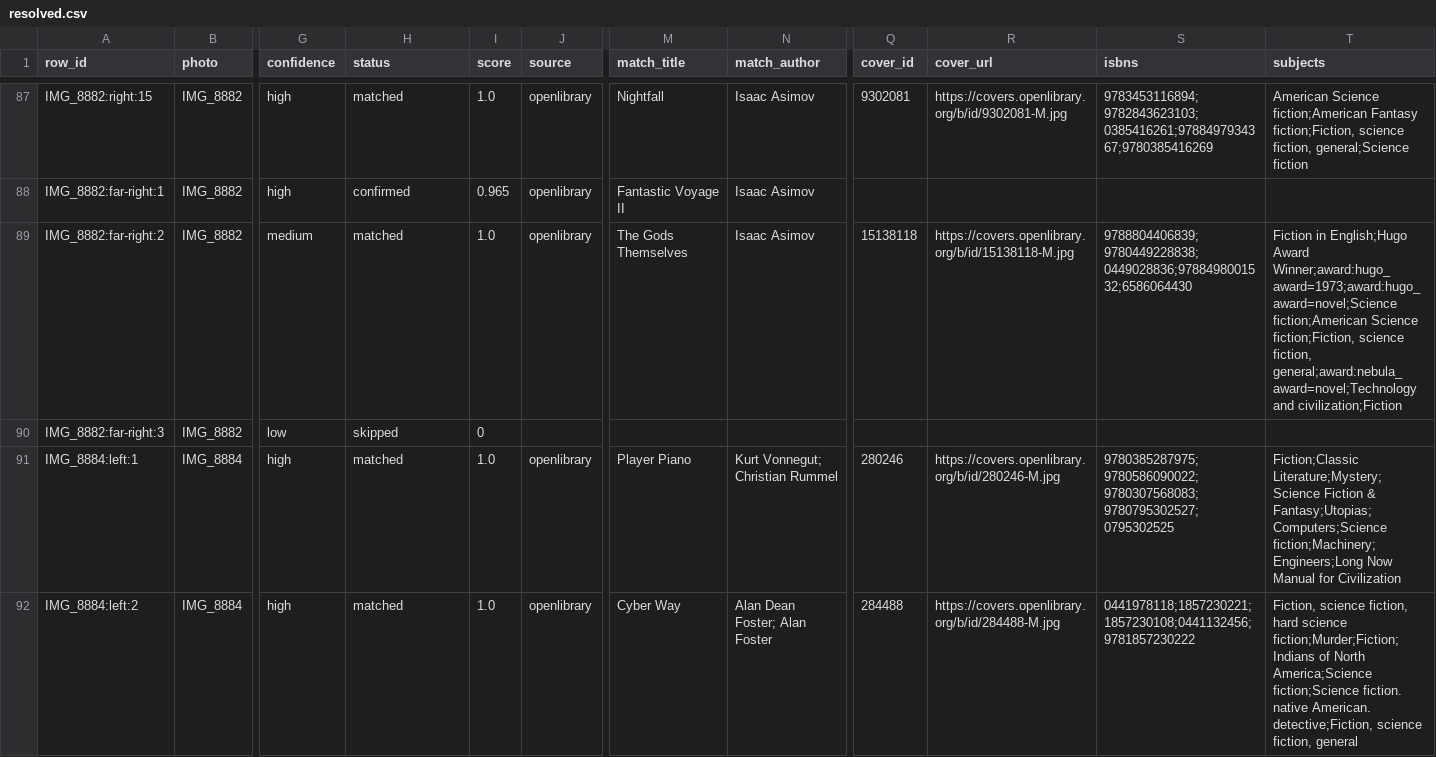
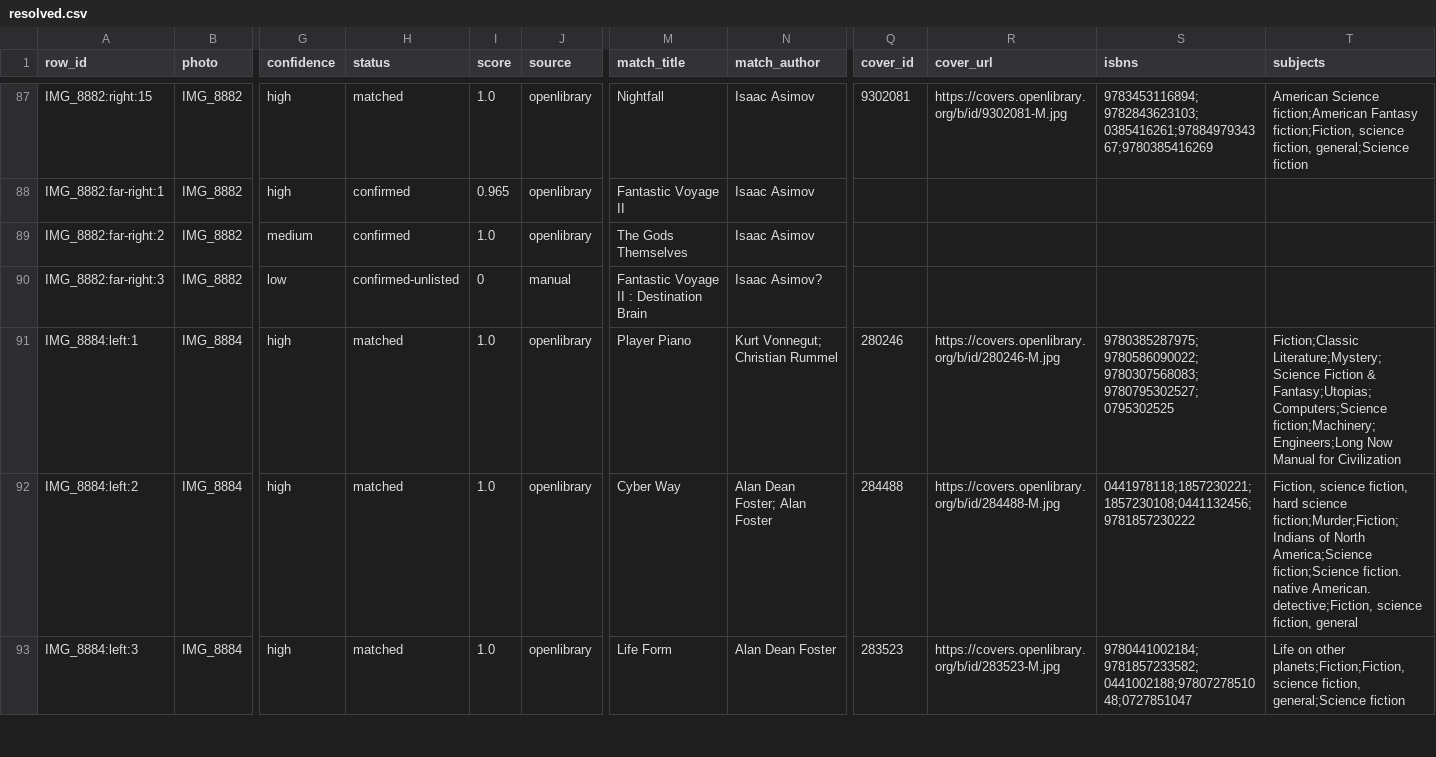
Before and after one commit to sgwoods/virtual-bookshelf, a CSV file: data/resolved.csv, drawn as a sheet; only a part is shown, gaps mark what is left out; the shorter side is filled out with more unchanged rows; the diff names each change by its address in the sheet, - before the commit and + after, or states it on an @@ line.

```diff
--- a/data/resolved.csv
+++ b/data/resolved.csv
-H89 (status): matched
+H89 (status): confirmed
-Q89 (cover_id): 15138118
+Q89 (cover_id): (empty)
-R89 (cover_url): https://covers.openlibrary.org/b/id/15138118-M.jpg
+R89 (cover_url): (empty)
-S89 (isbns): 9788804406839;9780449228838;0449028836;9788498001532;6586064430
+S89 (isbns): (empty)
-T89 (subjects): Fiction in English;Hugo Award Winner;award:hugo_award=1973;award:hugo_award=novel;Science fiction;American Science fiction;Fiction, science fiction, general;award:nebula_award=novel;Technology and civilization;Fiction
+T89 (subjects): (empty)
-H90 (status): skipped
+H90 (status): confirmed-unlisted
-J90 (source): (empty)
+J90 (source): manual
-M90 (match_title): (empty)
+M90 (match_title): Fantastic Voyage II : Destination Brain
-N90 (match_author): (empty)
+N90 (match_author): Isaac Asimov?
```
Also changed, not shown: data/images.csv, data/overrides.csv, 1 other file.
